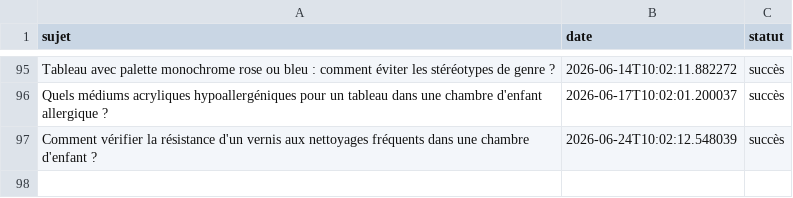
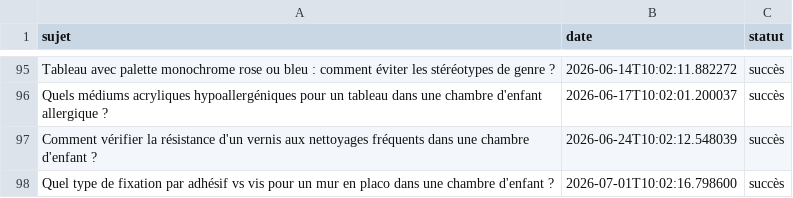
Before and after one commit to Metalosmose21/Chambre-d-enfant-2, a CSV file: sujets_traites.csv, drawn as a sheet; only a part is shown, gaps mark what is left out; the diff names each change by its address in the sheet, - before the commit and + after, or states it on an @@ line.

```diff
--- a/sujets_traites.csv
+++ b/sujets_traites.csv
+row 98: Quel type de fixation par adhésif vs vis pour un mur en placo dans une chambre d'enfant ? | 2026-07-01T10:02:16.798600 | succès
```
Also changed, not shown: sujets.csv.
